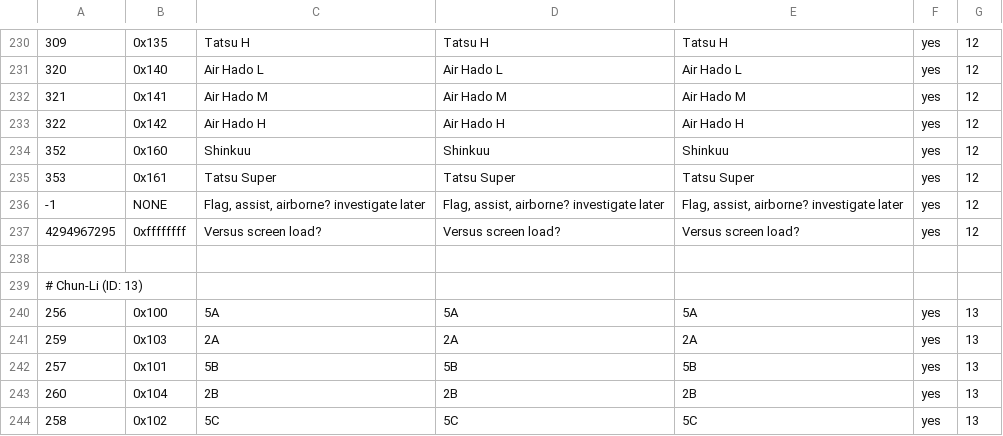
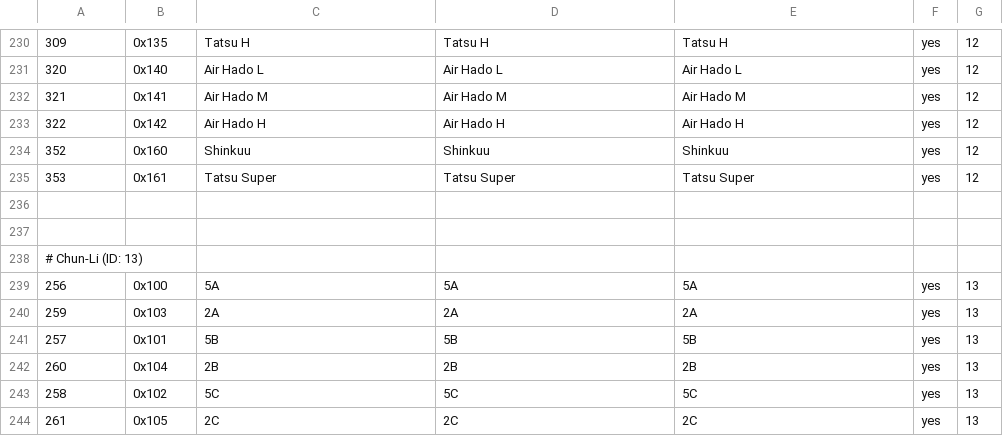
Before and after one commit to cce2955/TvCGUI-Main, a CSV file: tdp-modules/move_id_map_charagnostic.csv, drawn as a sheet; only a part is shown, gaps mark what is left out; the shorter side is filled out with more unchanged rows; the diff covers the shown part only; the diff names each change by its address in the sheet, - before the commit and + after, or states it on an @@ line.

```diff
--- a/tdp-modules/move_id_map_charagnostic.csv
+++ b/tdp-modules/move_id_map_charagnostic.csv
-row 236: -1 | NONE | Flag, assist, airborne? investigate later | Flag, assist, airborne? investigate later | Flag, assist, airborne? investigate later | yes | 12
+row 236: (empty)
-row 237: 4294967295 | 0xffffffff | Versus screen load? | Versus screen load? | Versus screen load? | yes | 12
```
Also changed, not shown: 53 edited cells elsewhere in this file, tdp-modules/collisions.csv, 3 other files.
